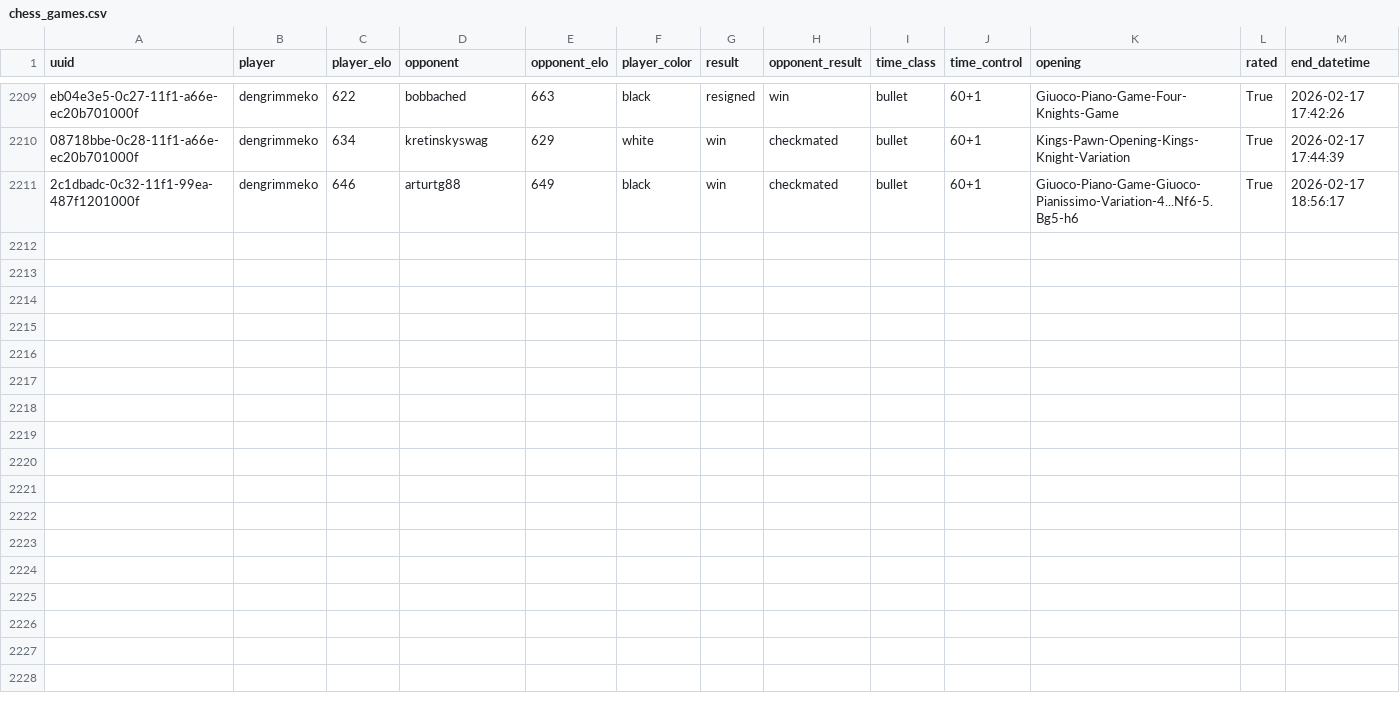
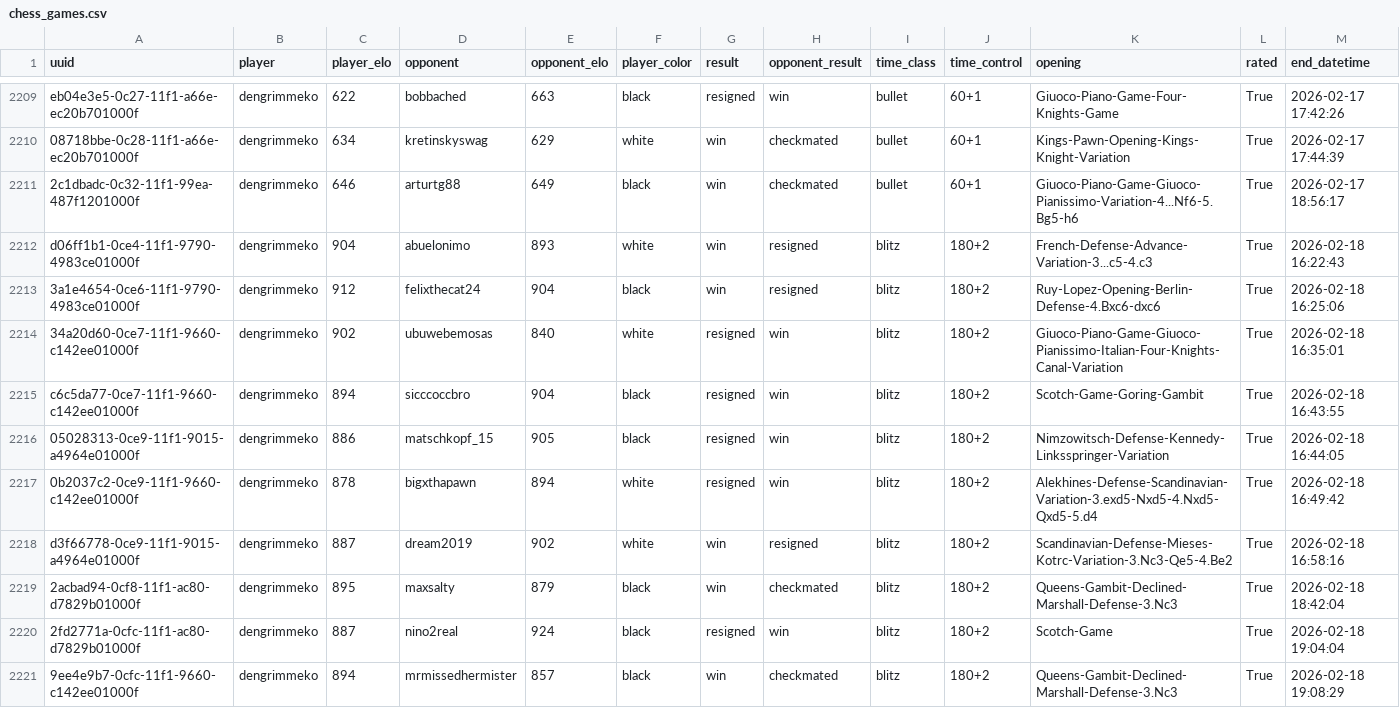
Before and after one commit to Ahmedbdk/chess-data-project, a CSV file: data/chess_games.csv, drawn as a sheet; only a part is shown, gaps mark what is left out; rows hold the shown columns only; the diff names each change by its address in the sheet, - before the commit and + after, or states it on an @@ line.

```diff
--- a/data/chess_games.csv
+++ b/data/chess_games.csv
+row 2212: d06ff1b1-0ce4-11f1-9790-4983ce01000f | dengrimmeko | 904 | abuelonimo | 893 | white | win | resigned | blitz | 180+2 | French-Defense-Advance-Variation-3...c5-4.c3 | True | 2026-02-18 16:22:43
+row 2213: 3a1e4654-0ce6-11f1-9790-4983ce01000f | dengrimmeko | 912 | felixthecat24 | 904 | black | win | resigned | blitz | 180+2 | Ruy-Lopez-Opening-Berlin-Defense-4.Bxc6-dxc6 | True | 2026-02-18 16:25:06
+row 2214: 34a20d60-0ce7-11f1-9660-c142ee01000f | dengrimmeko | 902 | ubuwebemosas | 840 | white | resigned | win | blitz | 180+2 | Giuoco-Piano-Game-Giuoco-Pianissimo-Italian-Four-Knights-Canal-Variation | True | 2026-02-18 16:35:01
+row 2215: c6c5da77-0ce7-11f1-9660-c142ee01000f | dengrimmeko | 894 | sicccoccbro | 904 | black | resigned | win | blitz | 180+2 | Scotch-Game-Goring-Gambit | True | 2026-02-18 16:43:55
+row 2216: 05028313-0ce9-11f1-9015-a4964e01000f | dengrimmeko | 886 | matschkopf_15 | 905 | black | resigned | win | blitz | 180+2 | Nimzowitsch-Defense-Kennedy-Linksspringer-Variation | True | 2026-02-18 16:44:05
+row 2217: 0b2037c2-0ce9-11f1-9660-c142ee01000f | dengrimmeko | 878 | bigxthapawn | 894 | white | resigned | win | blitz | 180+2 | Alekhines-Defense-Scandinavian-Variation-3.exd5-Nxd5-4.Nxd5-Qxd5-5.d4 | True | 2026-02-18 16:49:42
+row 2218: d3f66778-0ce9-11f1-9015-a4964e01000f | dengrimmeko | 887 | dream2019 | 902 | white | win | resigned | blitz | 180+2 | Scandinavian-Defense-Mieses-Kotrc-Variation-3.Nc3-Qe5-4.Be2 | True | 2026-02-18 16:58:16
+row 2219: 2acbad94-0cf8-11f1-ac80-d7829b01000f | dengrimmeko | 895 | maxsalty | 879 | black | win | checkmated | blitz | 180+2 | Queens-Gambit-Declined-Marshall-Defense-3.Nc3 | True | 2026-02-18 18:42:04
+row 2220: 2fd2771a-0cfc-11f1-ac80-d7829b01000f | dengrimmeko | 887 | nino2real | 924 | black | resigned | win | blitz | 180+2 | Scotch-Game | True | 2026-02-18 19:04:04
+row 2221: 9ee4e9b7-0cfc-11f1-9660-c142ee01000f | dengrimmeko | 894 | mrmissedhermister | 857 | black | win | checkmated | blitz | 180+2 | Queens-Gambit-Declined-Marshall-Defense-3.Nc3 | True | 2026-02-18 19:08:29
```
